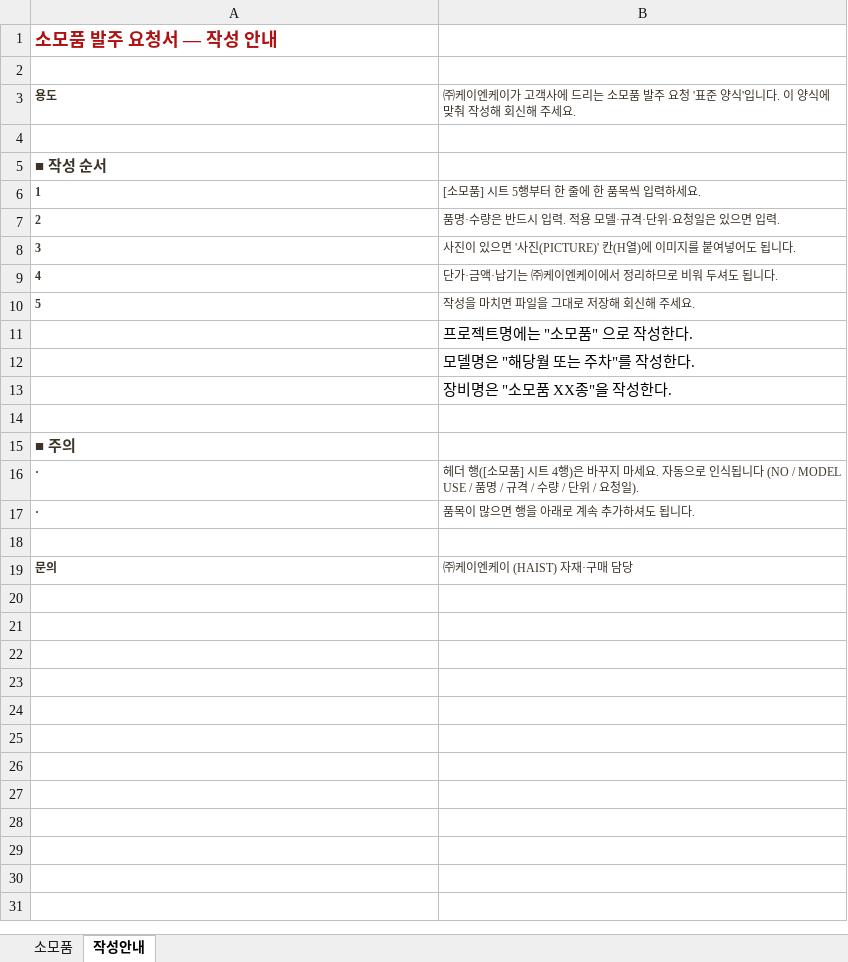
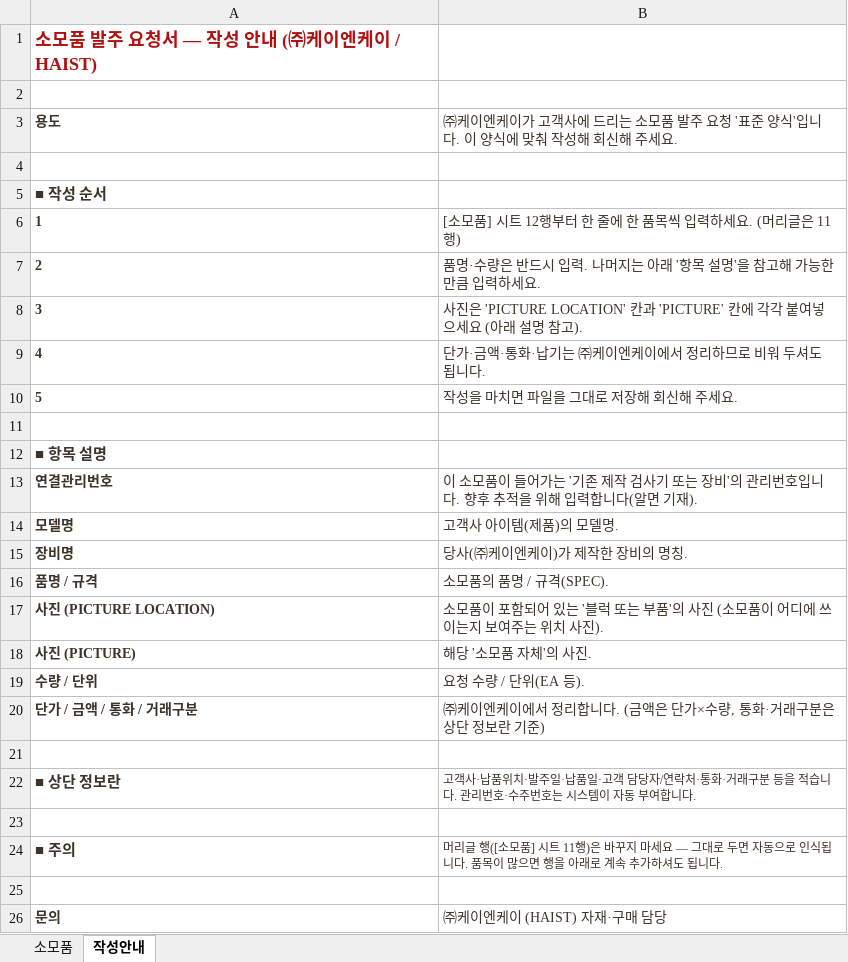
Before and after one commit to top00151-commits/claude_code, an Excel workbook: KNK업무시스템구축/01_HAIST_WORKS/app/static/templates/소모품수주_양식.xlsx, sheet 작성안내, drawn as a sheet; values as stored, in another font and other column widths than the file's, no borders; removed rows and columns are numbered as before the commit, all else as after; the diff names each change by its address in the sheet, - before the commit and + after, or states it on an @@ line.

```diff
--- a/KNK업무시스템구축/01_HAIST_WORKS/app/static/templates/소모품수주_양식.xlsx (sheet 작성안내)
+++ b/KNK업무시스템구축/01_HAIST_WORKS/app/static/templates/소모품수주_양식.xlsx (sheet 작성안내)
@@ column A renumbered between rows 1 and 14 @@
@@ A3:B3 text size: larger @@
@@ A6:B10 text size: larger @@
-B6: [소모품] 시트 5행부터 한 줄에 한 품목씩 입력하세요.
+B6: [소모품] 시트 12행부터 한 줄에 한 품목씩 입력하세요. (머리글은 11행)
-B7: 품명·수량은 반드시 입력. 적용 모델·규격·단위·요청일은 있으면 입력.
+B7: 품명·수량은 반드시 입력. 나머지는 아래 '항목 설명'을 참고해 가능한 만큼 입력하세요.
-B8: 사진이 있으면 '사진(PICTURE)' 칸(H열)에 이미지를 붙여넣어도 됩니다.
+B8: 사진은 'PICTURE LOCATION' 칸과 'PICTURE' 칸에 각각 붙여넣으세요 (아래 설명 참고).
-B9: 단가·금액·납기는 ㈜케이엔케이에서 정리하므로 비워 두셔도 됩니다.
+B9: 단가·금액·통화·납기는 ㈜케이엔케이에서 정리하므로 비워 두셔도 됩니다.
-row 11:  | 프로젝트명에는 "소모품" 으로 작성한다.
-row 12:  | 모델명은 "해당월 또는 주차"를 작성한다.
-row 13:  | 장비명은 "소모품 XX종"을 작성한다.
@@ A13:B14 text size: larger @@
-B13: 헤더 행([소모품] 시트 4행)은 바꾸지 마세요. 자동으로 인식됩니다 (NO / MODEL USE / 품명 / 규격 / 수량 / 단위 / 요청일).
+B13: 이 소모품이 들어가는 '기존 제작 검사기 또는 장비'의 관리번호입니다. 향후 추적을 위해 입력합니다(알면 기재).
-B14: 품목이 많으면 행을 아래로 계속 추가하셔도 됩니다.
+B14: 고객사 아이템(제품)의 모델명.
+row 15: 장비명 | 당사(㈜케이엔케이)가 제작한 장비의 명칭.
+row 16: 품명 / 규격 | 소모품의 품명 / 규격(SPEC).
+row 17: 사진 (PICTURE LOCATION) | 소모품이 포함되어 있는 '블럭 또는 부품'의 사진 (소모품이 어디에 쓰이는지 보여주는 위치 사진).
+row 18: 사진 (PICTURE) | 해당 '소모품 자체'의 사진.
+row 19: 수량 / 단위 | 요청 수량 / 단위(EA 등).
+row 20: 단가 / 금액 / 통화 / 거래구분 | ㈜케이엔케이에서 정리합니다. (금액은 단가×수량, 통화·거래구분은 상단 정보란 기준)
+row 21: (empty)
+row 22: ■ 상단 정보란 | 고객사·납품위치·발주일·납품일·고객 담당자/연락처·통화·거래구분 등을 적습니다. 관리번호·수주번호는 시스템이 자동 부여합니다.
+row 23: (empty)
+row 24: ■ 주의 | 머리글 행([소모품] 시트 11행)은 바꾸지 마세요 — 그대로 두면 자동으로 인식됩니다. 품목이 많으면 행을 아래로 계속 추가하셔도 됩니다.
@@ A26:B26 text size: larger @@
```
Also changed, not shown: 4 other files.
